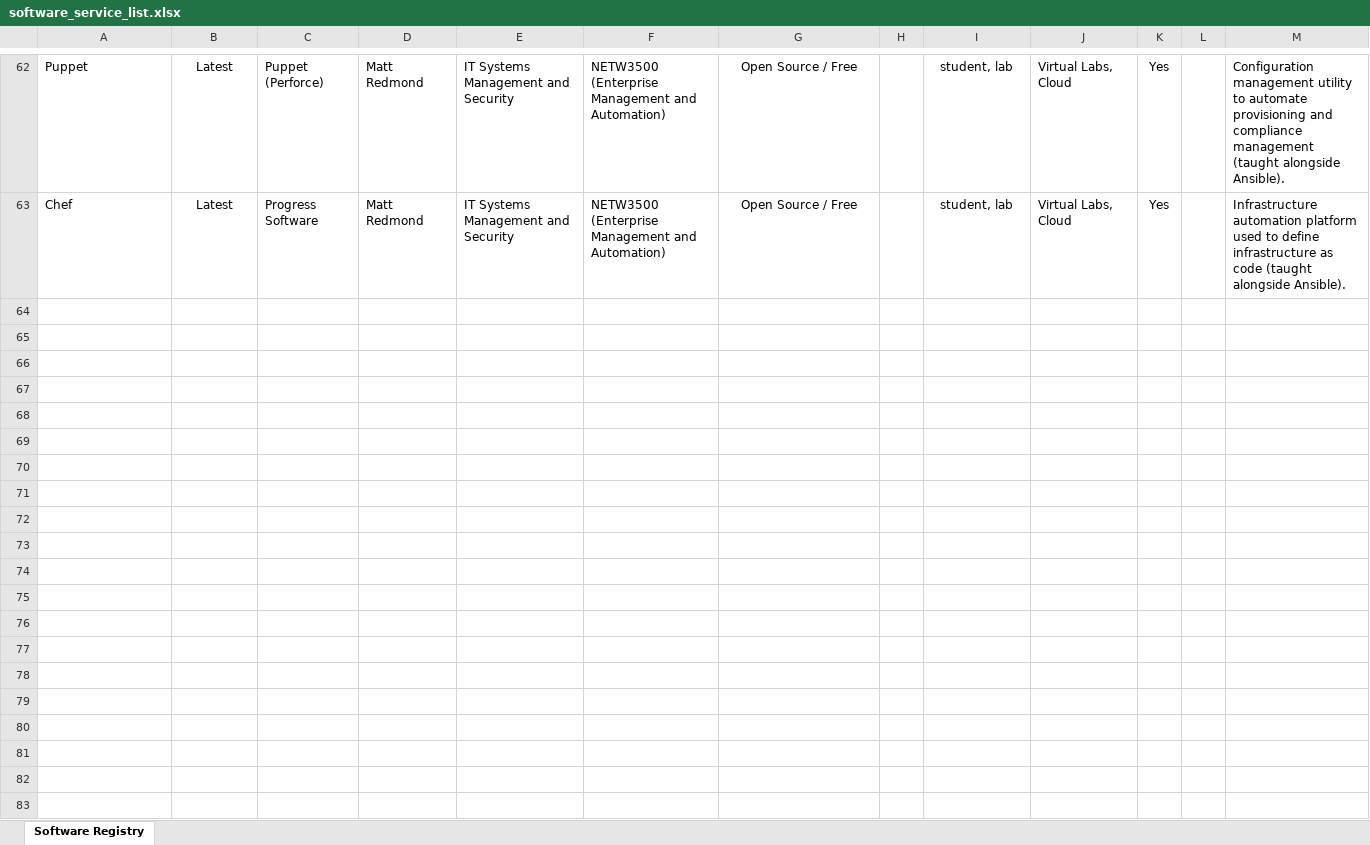
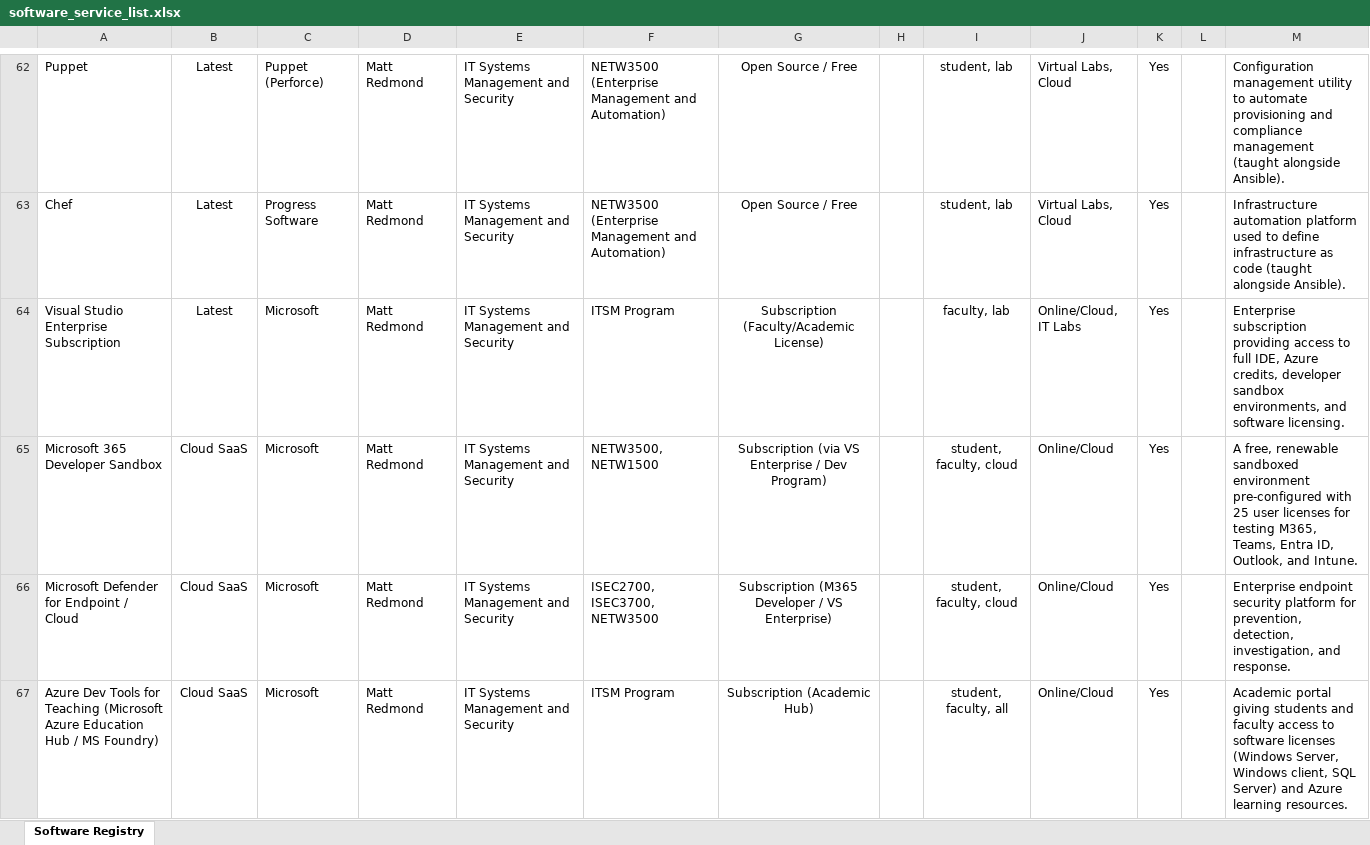
Before and after one commit to redmondmj/nscc-software-service-list, an Excel workbook: software_service_list.xlsx, sheet Software Registry, drawn as a sheet; only a part is shown, gaps mark what is left out; values as stored, in another font and other column widths than the file's, no borders; the diff names each change by its address in the sheet, - before the commit and + after, or states it on an @@ line.

Commit message:
feat(automation): add Visual Studio Enterprise subscription and associated M365 and Azure environments

```diff
--- a/software_service_list.xlsx (sheet Software Registry)
+++ b/software_service_list.xlsx (sheet Software Registry)
+row 64: Visual Studio Enterprise Subscription | Latest | Microsoft | Matt Redmond | IT Systems Management and Security | ITSM Program | Subscription (Faculty/Academic License) |  | faculty, lab | Online/Cloud, IT Labs | Yes |  | Enterprise subscription providing access to full IDE, Azure credits, developer sandbox environments, and software licensing.
+row 65: Microsoft 365 Developer Sandbox | Cloud SaaS | Microsoft | Matt Redmond | IT Systems Management and Security | NETW3500, NETW1500 | Subscription (via VS Enterprise / Dev Program) |  | student, faculty, cloud | Online/Cloud | Yes |  | A free, renewable sandboxed environment pre-configured with 25 user licenses for testing M365, Teams, Entra ID, Outlook, and Intune.
+row 66: Microsoft Defender for Endpoint / Cloud | Cloud SaaS | Microsoft | Matt Redmond | IT Systems Management and Security | ISEC2700, ISEC3700, NETW3500 | Subscription (M365 Developer / VS Enterprise) |  | student, faculty, cloud | Online/Cloud | Yes |  | Enterprise endpoint security platform for prevention, detection, investigation, and response.
+row 67: Azure Dev Tools for Teaching (Microsoft Azure Education Hub / MS Foundry) | Cloud SaaS | Microsoft | Matt Redmond | IT Systems Management and Security | ITSM Program | Subscription (Academic Hub) |  | student, faculty, all | Online/Cloud | Yes |  | Academic portal giving students and faculty access to software licenses (Windows Server, Windows client, SQL Server) and Azure learning resources.
```
Also changed, not shown: 3 other files.
